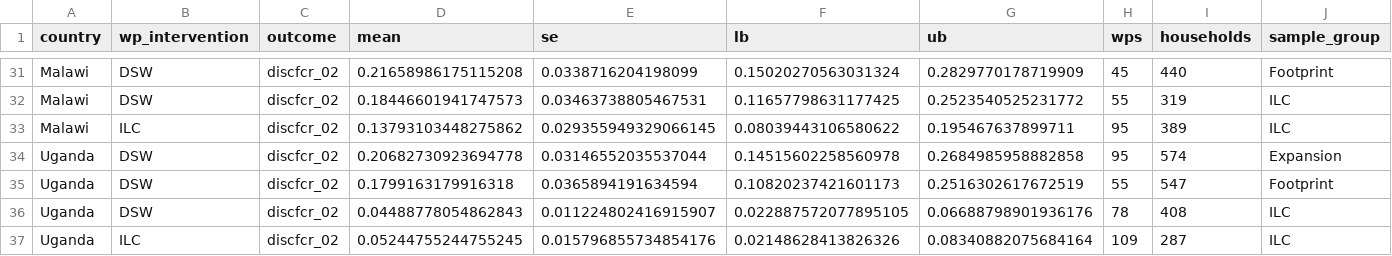
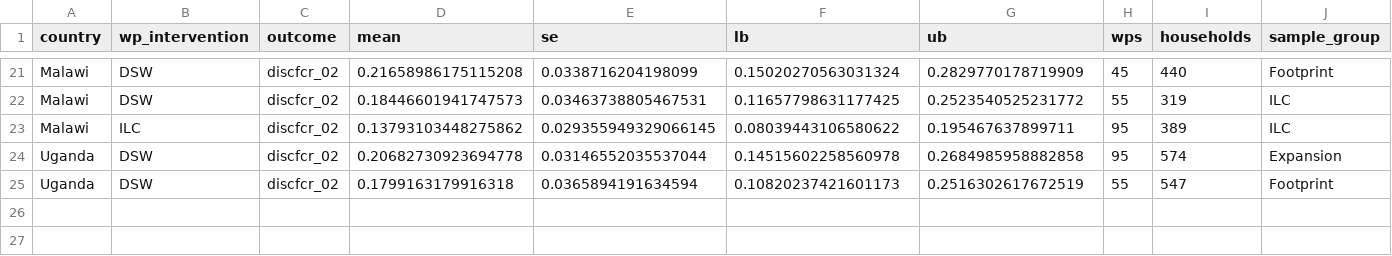
Before and after one commit to DevInnovationLab/takeup-surveys, a CSV file: output/tables/chlorine-wp.csv, drawn as a sheet; only a part is shown, gaps mark what is left out; the diff covers the shown part only.

```diff
--- a/output/tables/chlorine-wp.csv
+++ b/output/tables/chlorine-wp.csv
@@ -35,3 +25 @@ Uganda,DSW,discfcr_02,0.20682730923694778,0.03146552035537044,0.1451560225856097
 Uganda,DSW,discfcr_02,0.1799163179916318,0.0365894191634594,0.10820237421601173,0.2516302617672519,55,547,Footprint
-Uganda,DSW,discfcr_02,0.04488778054862843,0.011224802416915907,0.022887572077895105,0.06688798901936176,78,408,ILC
-Uganda,ILC,discfcr_02,0.05244755244755245,0.015796855734854176,0.02148628413826326,0.08340882075684164,109,287,ILC
```
Also changed, not shown: 10 removed rows and 12 edited cells elsewhere in this file, Report/output/results/chlorine-vil.csv, Report/output/results/users-vil.csv, 10 other files.
